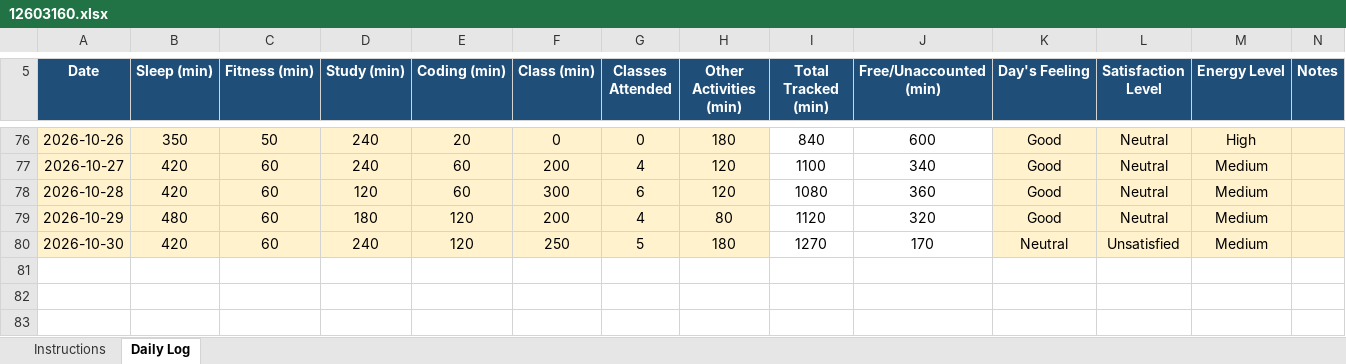
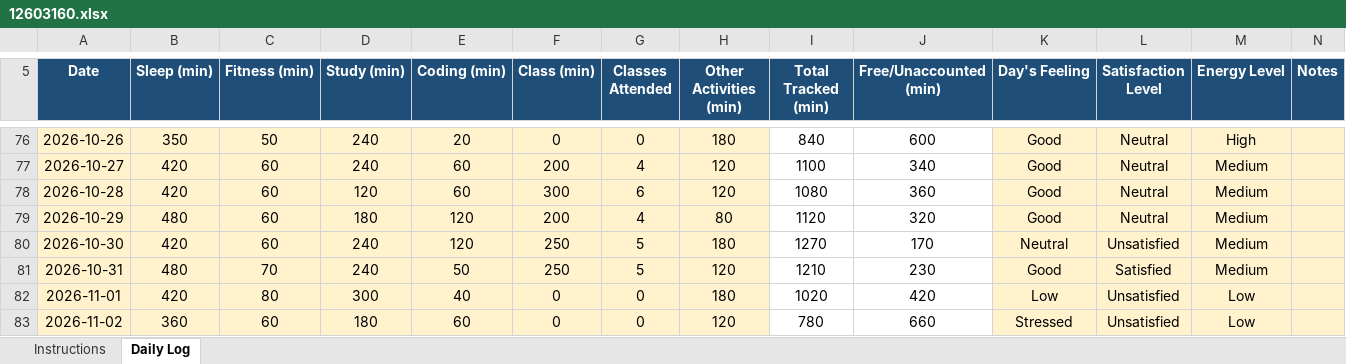
Before and after one commit to priyanka0124/CAP-776, an Excel workbook: 12603160.xlsx, sheet Daily Log, drawn as a sheet; only a part is shown, gaps mark what is left out; values as stored, in another font and other column widths than the file's, no borders; conditional formats not drawn; the diff names each change by its address in the sheet, - before the commit and + after, or states it on an @@ line.

Commit message:
daily push git

```diff
--- a/12603160.xlsx (sheet Daily Log)
+++ b/12603160.xlsx (sheet Daily Log)
+row 81: 2026-10-31 | 480 | 70 | 240 | 50 | 250 | 5 | 120 | 1210 | 230 | Good | Satisfied | Medium
+row 82: 2026-11-01 | 420 | 80 | 300 | 40 | 0 | 0 | 180 | 1020 | 420 | Low | Unsatisfied | Low
+row 83: 2026-11-02 | 360 | 60 | 180 | 60 | 0 | 0 | 120 | 780 | 660 | Stressed | Unsatisfied | Low
```
